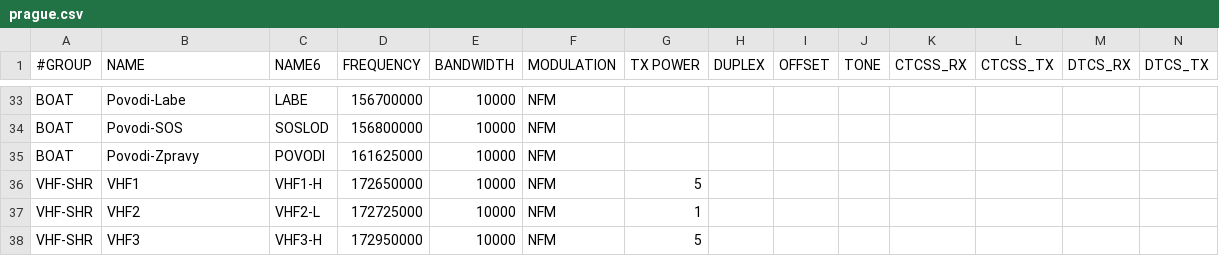
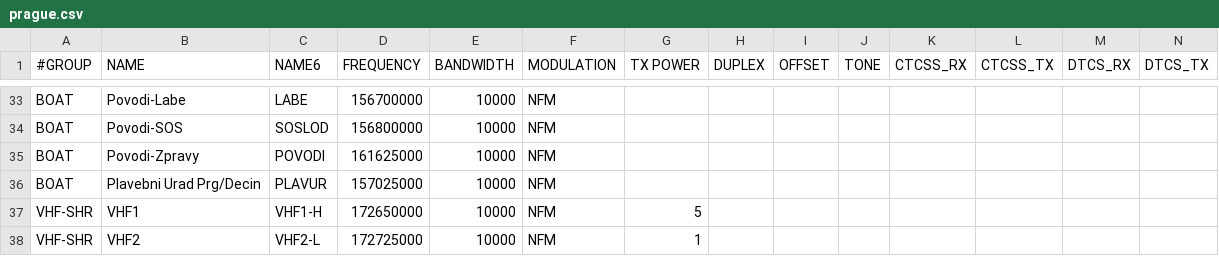
Before and after one commit to Harvie/freqlist, a CSV file: lists-available/prague.csv, drawn as a sheet; only a part is shown, gaps mark what is left out; the shorter side is filled out with more unchanged rows; rows hold the shown columns only; the diff names each change by its address in the sheet, - before the commit and + after, or states it on an @@ line.

Commit message:
SPS

```diff
--- a/lists-available/prague.csv
+++ b/lists-available/prague.csv
+row 36: BOAT | Plavebni Urad Prg/Decin | PLAVUR | 157025000 | 10000 | NFM
```
